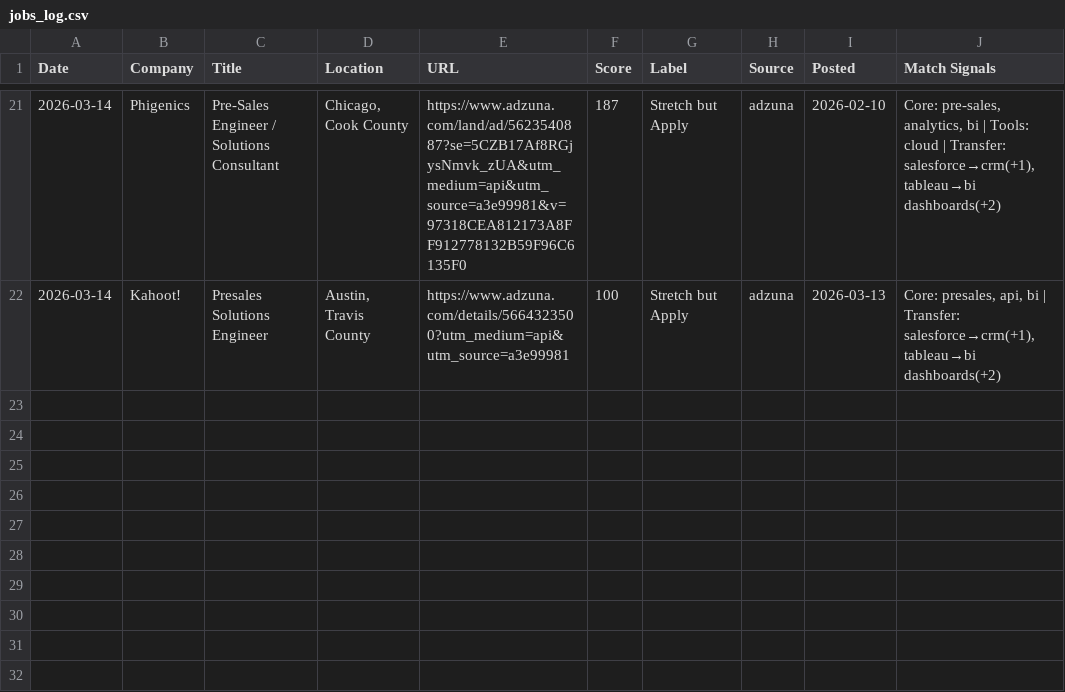
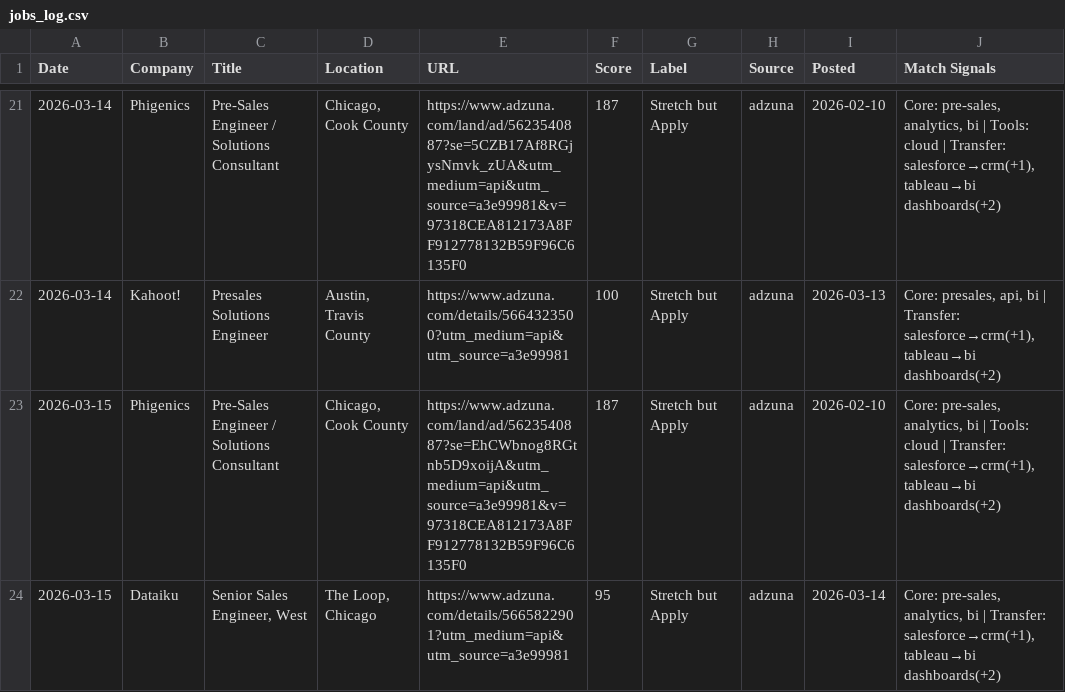
Before and after one commit to venomez-viper/Job-Search-Automation-for-Solutions-Engineer-roles, a CSV file: jobs_log.csv, drawn as a sheet; only a part is shown, gaps mark what is left out; the diff names each change by its address in the sheet, - before the commit and + after, or states it on an @@ line.

```diff
--- a/jobs_log.csv
+++ b/jobs_log.csv
+row 23: 2026-03-15 | Phigenics | Pre-Sales Engineer / Solutions Consultant | Chicago, Cook County | https://www.adzuna.com/land/ad/5623540887?se=EhCWbnog8RGtnb5D9xoijA&utm_medium=api&utm_source=a3e99981&v=97318CEA812173A8FF912778132B59F96C6135F0 | 187 | Stretch but Apply | adzuna | 2026-02-10 | Core: pre-sales, analytics, bi | Tools: cloud | Transfer: salesforce→crm(+1), tableau→bi dashboards(+2)
+row 24: 2026-03-15 | Dataiku | Senior Sales Engineer, West | The Loop, Chicago | https://www.adzuna.com/details/5665822901?utm_medium=api&utm_source=a3e99981 | 95 | Stretch but Apply | adzuna | 2026-03-14 | Core: pre-sales, analytics, bi | Transfer: salesforce→crm(+1), tableau→bi dashboards(+2)
```
